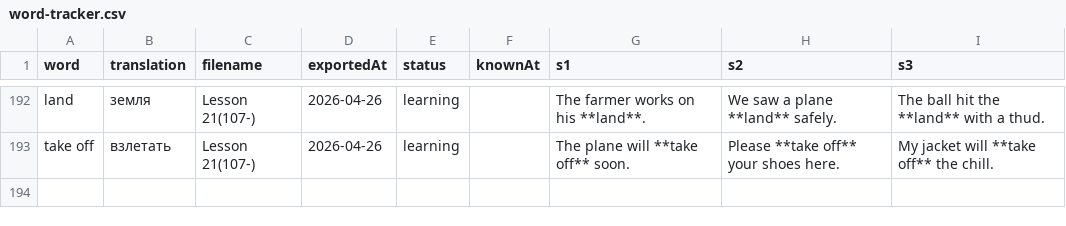
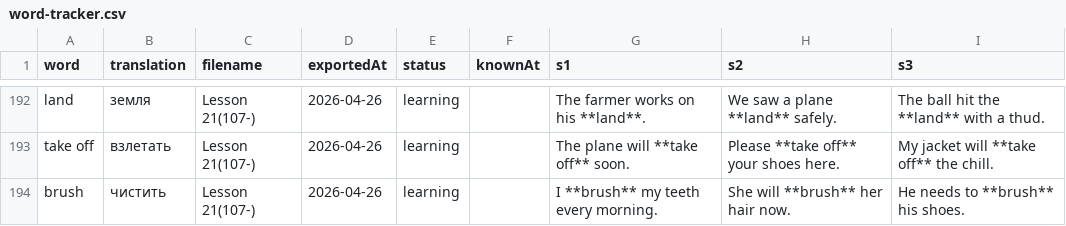
Before and after one commit to suleimanovs/english-galaxy, a CSV file: learn-5000-english-words/word-tracker.csv, drawn as a sheet; only a part is shown, gaps mark what is left out; the diff names each change by its address in the sheet, - before the commit and + after, or states it on an @@ line.

```diff
--- a/learn-5000-english-words/word-tracker.csv
+++ b/learn-5000-english-words/word-tracker.csv
+row 194: brush | чистить | Lesson 21(107-) | 2026-04-26 | learning |  | I **brush** my teeth every morning. | She will **brush** her hair now. | He needs to **brush** his shoes.
```
Also changed, not shown: 4 other files.
